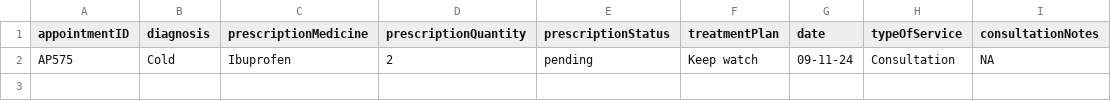
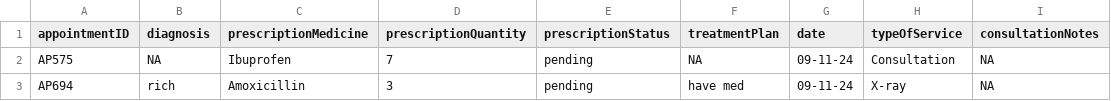
Before and after one commit to Pratz2005/Hospital-Management-System, a CSV file: src/Files/AppointmentRecord.csv, drawn as a sheet.

```diff
--- a/src/Files/AppointmentRecord.csv
+++ b/src/Files/AppointmentRecord.csv
@@ -1,2 +1,3 @@
 appointmentID,diagnosis,prescriptionMedicine,prescriptionQuantity,prescriptionStatus,treatmentPlan,date,typeOfService,consultationNotes
-AP575,Cold,Ibuprofen,2,pending,Keep watch,09-11-24,Consultation,NA
+AP575,NA,Ibuprofen,7,pending,NA,09-11-24,Consultation,NA
+AP694,rich,Amoxicillin,3,pending,have med,09-11-24,X-ray,NA
```
Also changed, not shown: src/Files/Appointment.csv, src/Files/DoctorAvailability.csv, 6 other files.
